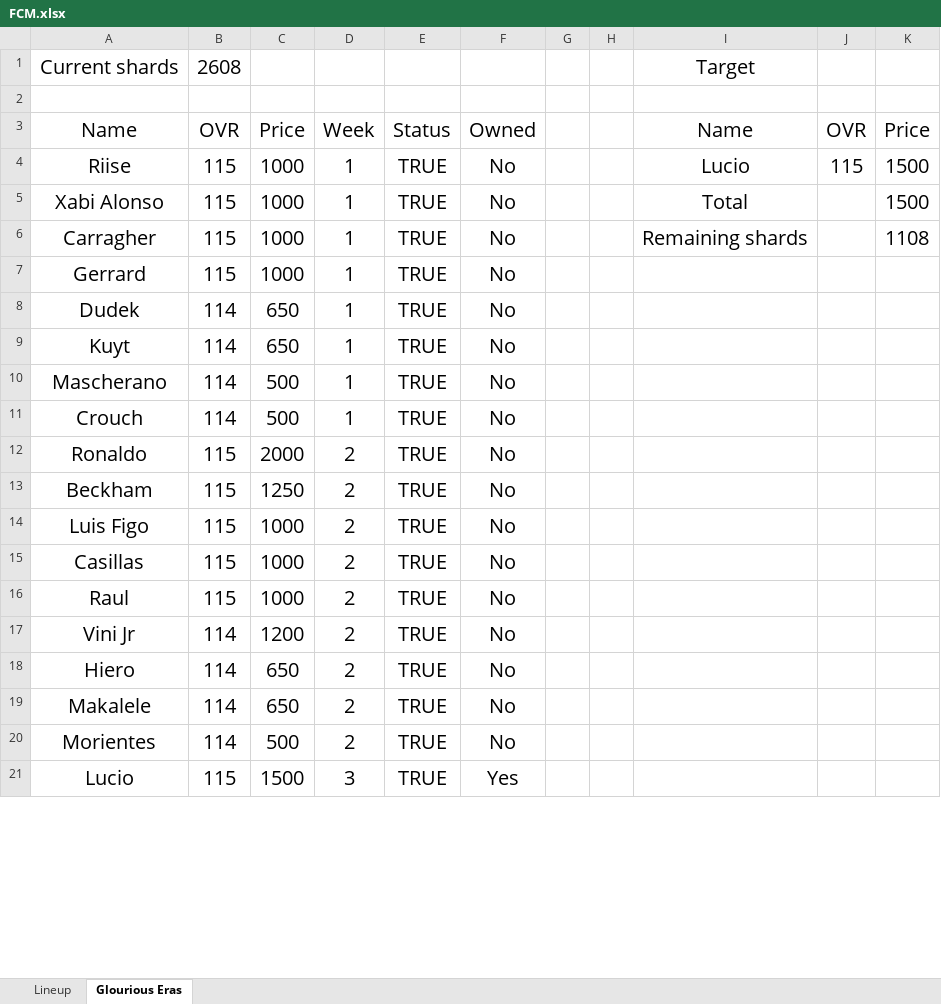
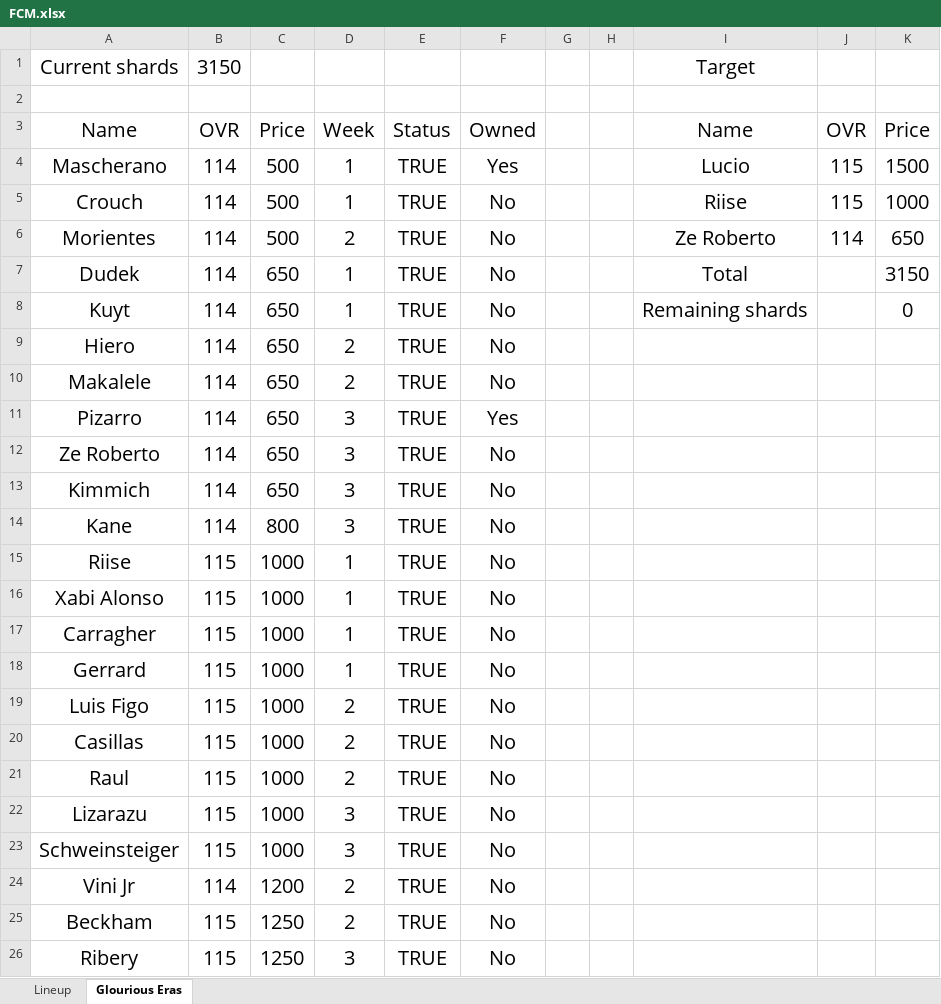
Before and after one commit to bimoadrians/ptsui, an Excel workbook: FCM.xlsx, sheet Glourious Eras, drawn as a sheet; only a part is shown; the shorter side is filled out with more unchanged rows; values as stored, in another font and other column widths than the file's, no borders; removed rows and columns are numbered as before the commit, all else as after; the diff covers the shown part only; the diff names each change by its address in the sheet, - before the commit and + after, or states it on an @@ line.

Commit message:
2025-12-09

```diff
--- a/FCM.xlsx (sheet Glourious Eras)
+++ b/FCM.xlsx (sheet Glourious Eras)
-B1: 2608
+B1: 3150
+row 4: Mascherano | 114 | 500 | 1 | TRUE | Yes |  |  | Lucio | 115 | 1500
+row 5: Crouch | 114 | 500 | 1 | TRUE | No |  |  | Riise | 115 | 1000
+row 6: Morientes | 114 | 500 | 2 | TRUE | No |  |  | Ze Roberto | 114 | 650
+row 7: Dudek | 114 | 650 | 1 | TRUE | No |  |  | Total |  | 3150
+row 8: Kuyt | 114 | 650 | 1 | TRUE | No |  |  | Remaining shards |  | 0
@@ row 18 moved to row 9: Hiero @@
@@ row 19 moved to row 10: Makalele @@
+row 11: Pizarro | 114 | 650 | 3 | TRUE | Yes
+row 12: Ze Roberto | 114 | 650 | 3 | TRUE | No
+row 13: Kimmich | 114 | 650 | 3 | TRUE | No
+row 14: Kane | 114 | 800 | 3 | TRUE | No
-I15: Lucio
+I15: (empty)
-J15: 115
+J15: (empty)
-K15:K16: 1500
+K15:K16: (empty)
-I16: Total
+I16: (empty)
-I17: Remaining shards
+I17: (empty)
-K17: 1108
+K17: (empty)
-row 8: Dudek | 114 | 650 | 1 | TRUE | No
-row 9: Kuyt | 114 | 650 | 1 | TRUE | No
-row 10: Mascherano | 114 | 500 | 1 | TRUE | No
-row 11: Crouch | 114 | 500 | 1 | TRUE | No
@@ row 12 moved to row 29: Ronaldo @@
-row 13: Beckham | 115 | 1250 | 2 | TRUE | No
+row 22: Lizarazu | 115 | 1000 | 3 | TRUE | No
+row 23: Schweinsteiger | 115 | 1000 | 3 | TRUE | No
-A25: Morientes
+A25: Beckham
-B25: 114
+B25: 115
-C25: 500
+C25: 1250
@@ row 22 moved to row 26: Ribery @@
```
Also changed, not shown: 1 added row and 7 removed rows elsewhere in this sheet, sheet Lineup, formulas that keep their value.
